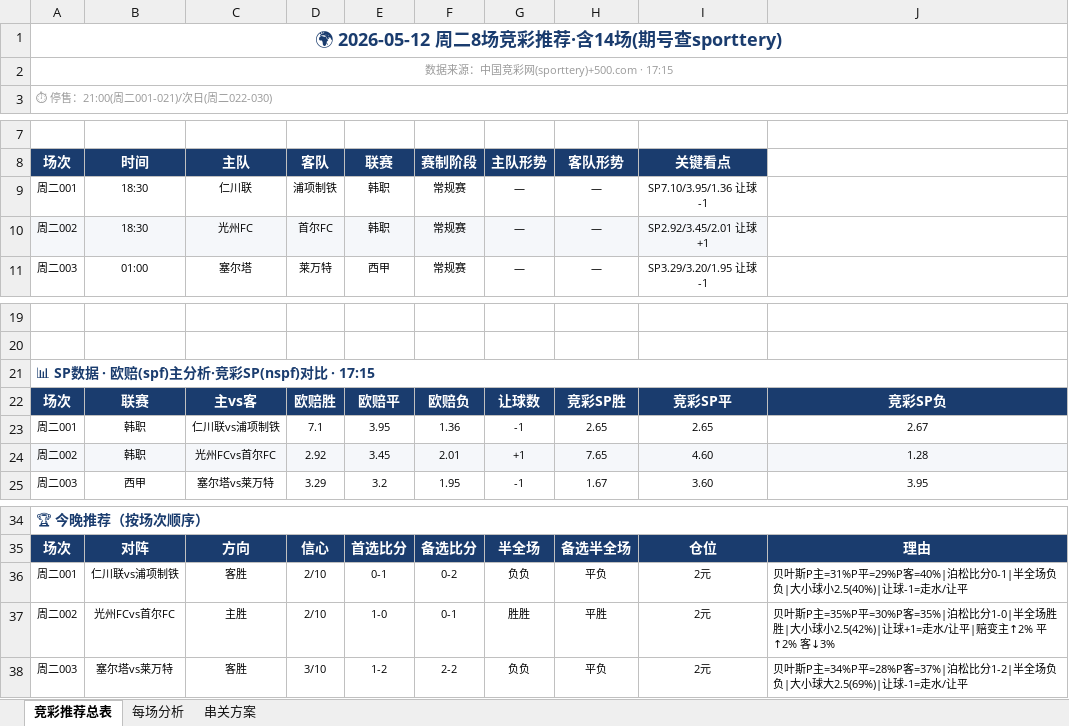
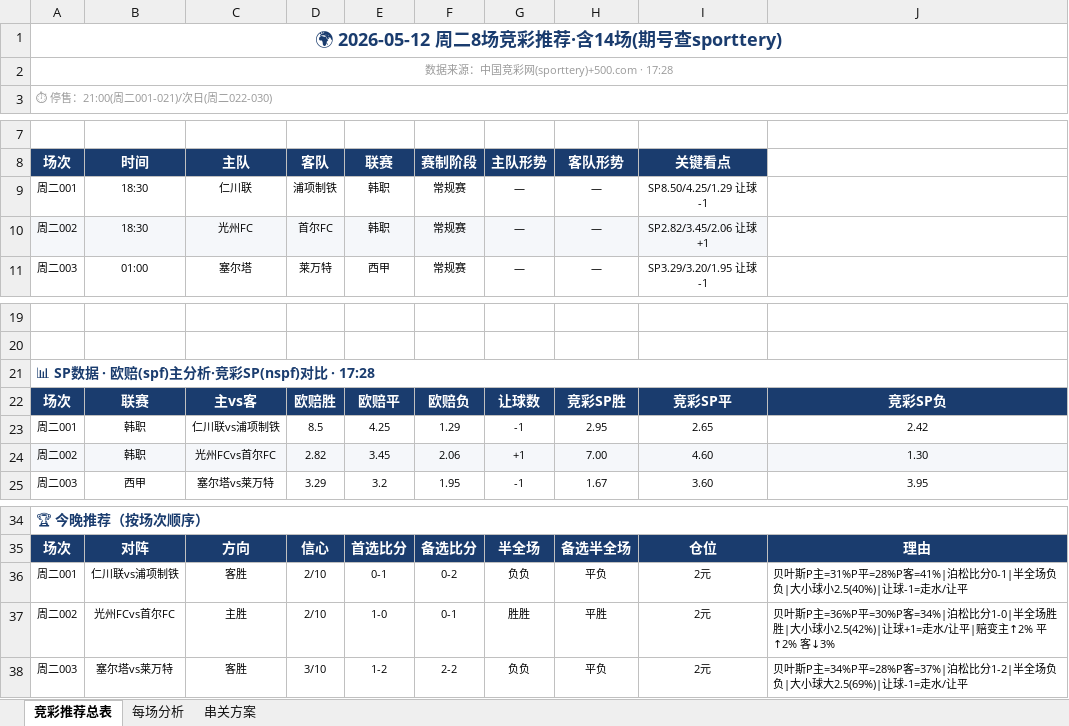
Before and after one commit to yanguanghan0821-sys/321, an Excel workbook: Aii竞彩推荐_2026-05-12.xlsx, sheet 竞彩推荐总表, drawn as a sheet; only a part is shown, gaps mark what is left out; values as stored, in another font and other column widths than the file's, no borders; the diff names each change by its address in the sheet, - before the commit and + after, or states it on an @@ line.

```diff
--- a/Aii竞彩推荐_2026-05-12.xlsx (sheet 竞彩推荐总表)
+++ b/Aii竞彩推荐_2026-05-12.xlsx (sheet 竞彩推荐总表)
-A2: 数据来源：中国竞彩网(sporttery)+500.com · 17:15
+A2: 数据来源：中国竞彩网(sporttery)+500.com · 17:28
-I9: SP7.10/3.95/1.36 让球-1
+I9: SP8.50/4.25/1.29 让球-1
-I10: SP2.92/3.45/2.01 让球+1
+I10: SP2.82/3.45/2.06 让球+1
-A21: 📊 SP数据 · 欧赔(spf)主分析·竞彩SP(nspf)对比 · 17:15
+A21: 📊 SP数据 · 欧赔(spf)主分析·竞彩SP(nspf)对比 · 17:28
-D23: 7.1
+D23: 8.5
-E23: 3.95
+E23: 4.25
-F23: 1.36
+F23: 1.29
-H23: 2.65
+H23: 2.95
-J23: 2.67
+J23: 2.42
-D24: 2.92
+D24: 2.82
-F24: 2.01
+F24: 2.06
-H24: 7.65
+H24: 7.00
-J24: 1.28
+J24: 1.30
-J36: …P主=31%P平=29%P客=40%|泊松比分…
+J36: …P主=31%P平=28%P客=41%|泊松比分…
-J37: …叶斯P主=35%P平=30%P客=35%|泊松比分…
+J37: …叶斯P主=36%P平=30%P客=34%|泊松比分…
```
Also changed, not shown: sheet 每场分析, 每日预测/Aii竞彩推荐_2026-05-12.xlsx.
